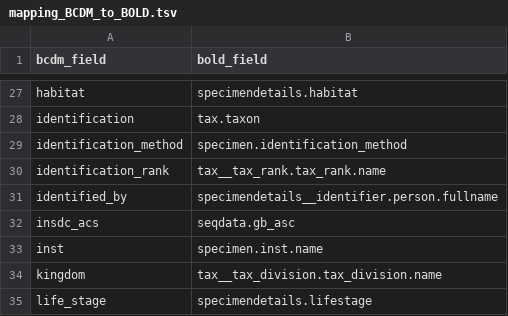
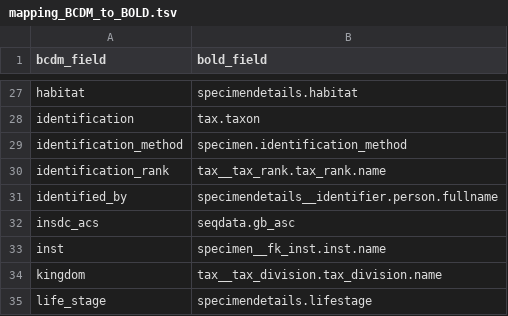
Before and after one commit to biolytica/BCDM-forensic-extension, a TSV file: mapping_BCDM_to_BOLD.tsv, drawn as a sheet; only a part is shown, gaps mark what is left out.

```diff
--- a/mapping_BCDM_to_BOLD.tsv
+++ b/mapping_BCDM_to_BOLD.tsv
@@ -32,3 +32,3 @@ identified_by	specimendetails__identifier.person.fullname
 insdc_acs	seqdata.gb_asc
-inst	specimen.inst.name
+inst	specimen__fk_inst.inst.name
 kingdom	tax__tax_division.tax_division.name
```
Also changed, not shown: 5 other files.
